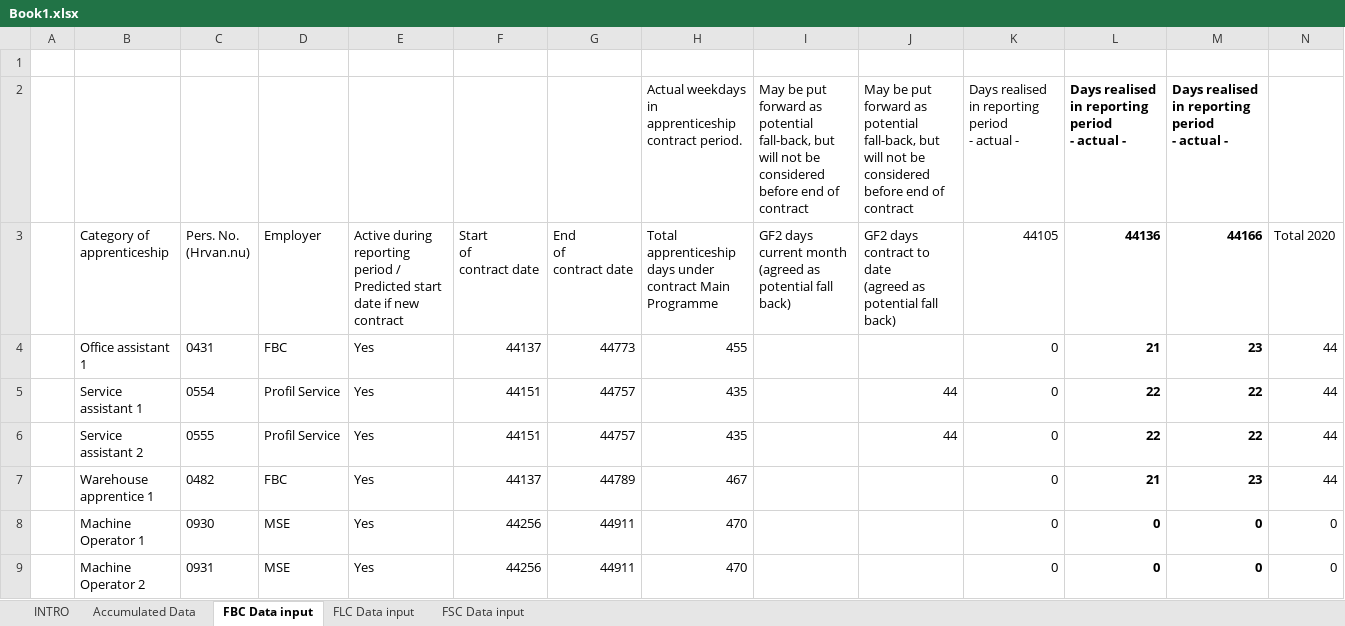
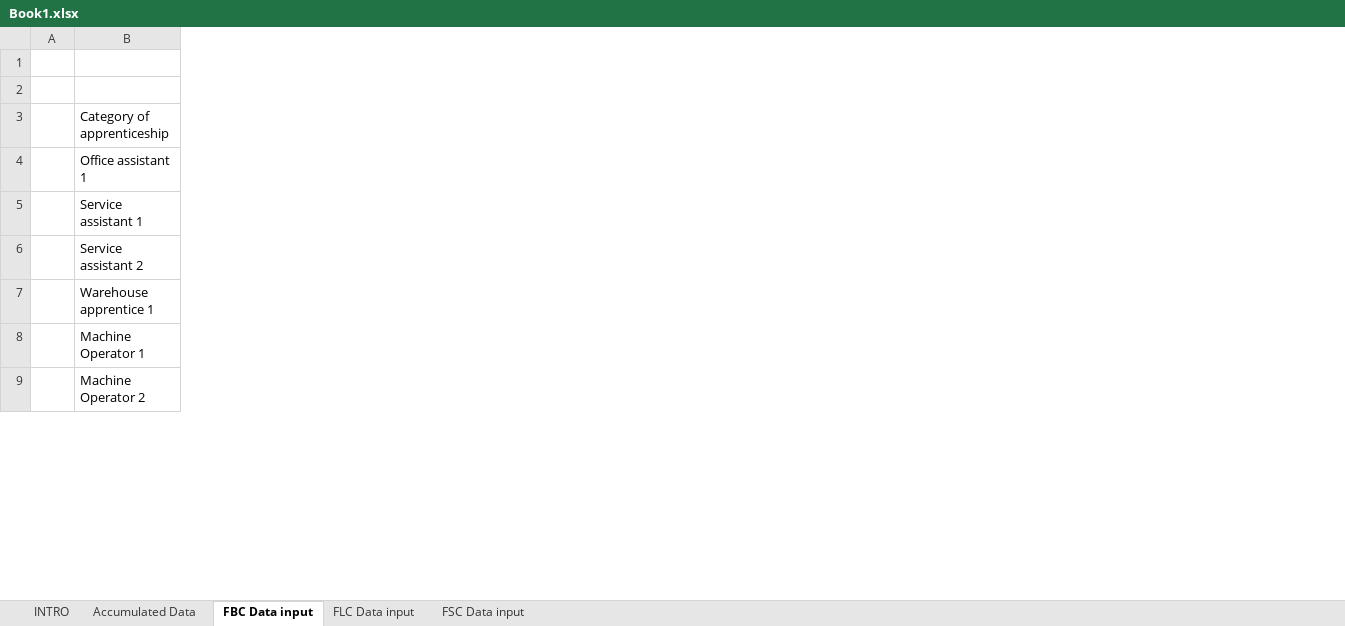
Before and after one commit to ludviggrundahl/Femern, an Excel workbook: Book1.xlsx, sheet FBC Data input, drawn as a sheet; only a part is shown; values as stored, in another font and other column widths than the file's, no borders; removed rows and columns are numbered as before the commit, all else as after; rows hold the shown columns only; ↵ is a line break in a cell; the diff covers the shown part only; the diff names each change by its address in the sheet, - before the commit and + after, or states it on an @@ line.

Commit message:
Add files via upload

```diff
--- a/Book1.xlsx (sheet FBC Data input)
+++ b/Book1.xlsx (sheet FBC Data input)
-column C, rows 4-9: 0431 | 0554 | 0555 | 0482 | 0930 | 0931
-column D, rows 4-9: FBC | Profil Service | Profil Service | FBC | MSE | MSE
-column E, rows 4-9: all Yes
-column F, rows 4-9: 44137 | 44151 | 44151 | 44137 | 44256 | 44256
-column G, rows 4-9: 44773 | 44757 | 44757 | 44789 | 44911 | 44911
-column H, row 2: Actual weekdays in apprenticeship contract period.; rows 4-9: 455 | 435 | 435 | 467 | 470 | 470
-column I, row 2: May be put forward as potential fall-back, but will not be considered before end of contract
-column J, row 2: May be put forward as potential fall-back, but will not be considered before end of contract; rows 5-6: 44 | 44
-column K, row 2: Days realised in reporting period ↵ - actual -; rows 4-9: all 0
-column L, row 2: Days realised in reporting period ↵ - actual -; rows 4-9: 21 | 22 | 22 | 21 | 0 | 0
-column M, row 2: Days realised in reporting period ↵ - actual -; rows 4-9: 23 | 22 | 22 | 23 | 0 | 0
-column N, rows 4-9: 44 | 44 | 44 | 44 | 0 | 0
-row 2:  |  |  |  |  |  |  | Actual weekdays in apprenticeship contract period. | May be put forward as potential fall-back, but will not be considered before end of contract | May be put forward as potential fall-back, but will not be considered before end of contract | Days realised in reporting period ↵ - actual - | Days realised in reporting period ↵ - actual - | Days realised in reporting period ↵ - actual -
+row 2: (empty)
-row 3:  | Category of apprenticeship | Pers. No. ↵ (Hrvan.nu) | Employer | Active during reporting period / Predicted start date if new contract | Start ↵ of ↵ contract date | End ↵ of ↵ contract date | Total apprenticeship days under contract Main Programme | GF2 days current month ↵ (agreed as potential fall back) | GF2 days contract to date ↵ (agreed as potential fall back) | 44105 | 44136 | 44166 | Total 2020
+row 3:  | Category of apprenticeship
```
Also changed, not shown: 7 removed columns elsewhere in this sheet.
